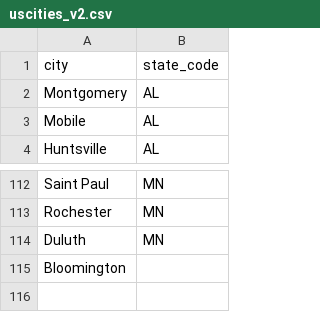
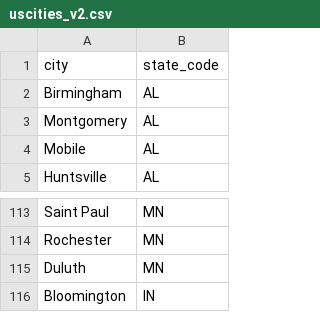
Before and after one commit to hoangvantuan123/app_web_scraping, a CSV file: web_scraping/uscities_v2.csv, drawn as a sheet; only a part is shown, gaps mark what is left out.

```diff
--- a/web_scraping/uscities_v2.csv
+++ b/web_scraping/uscities_v2.csv
@@ -1,2 +1,3 @@
 "city","state_code"
+"Birmingham","AL"
 "Montgomery","AL"
@@ -114,3 +115,2 @@
 "Duluth","MN"
-"Bloomington
-
+"Bloomington","IN"
```
Also changed, not shown: 8 other files.
